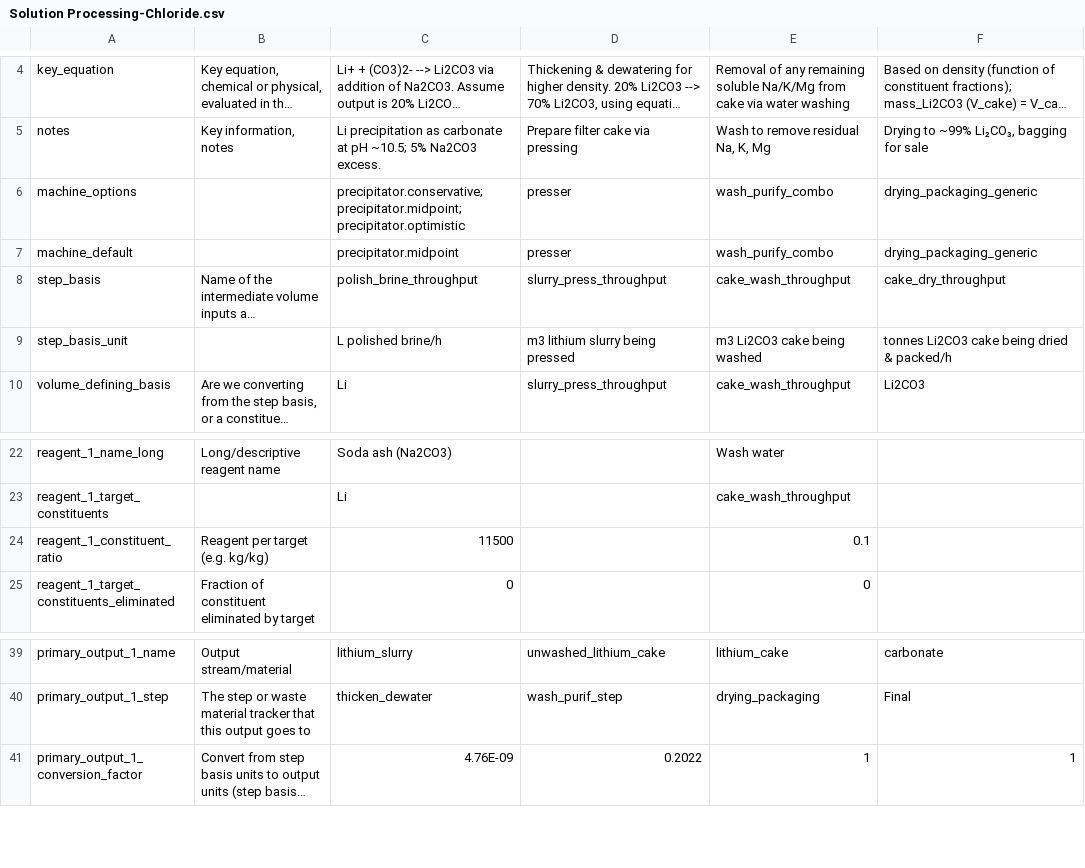
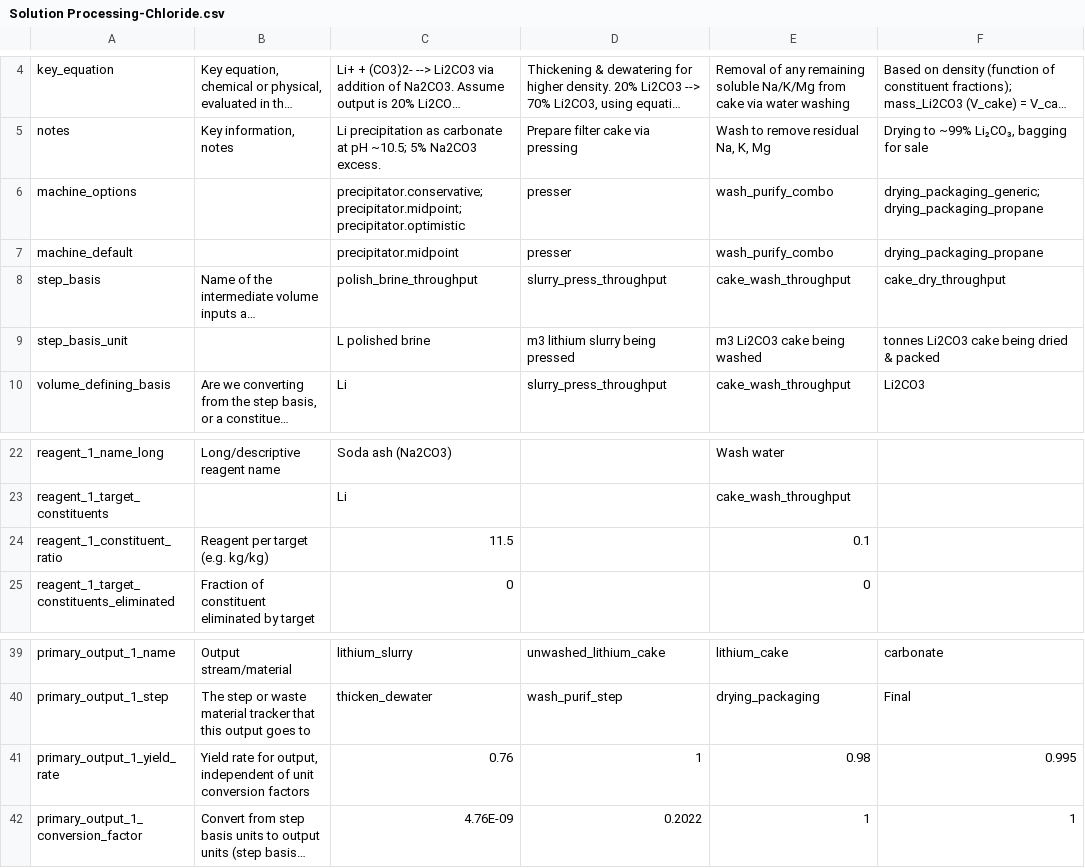
Before and after one commit to acheng98/Lithium-Interventions, a CSV file: Processing Models/interm-data/Solution Processing-Chloride.csv, drawn as a sheet; only a part is shown, gaps mark what is left out; long unchanged cells end in …; the diff names each change by its address in the sheet, - before the commit and + after, or states it on an @@ line.

```diff
--- a/Processing Models/interm-data/Solution Processing-Chloride.csv
+++ b/Processing Models/interm-data/Solution Processing-Chloride.csv
-F6: drying_packaging_generic
+F6: drying_packaging_generic; drying_packaging_propane
-F7: drying_packaging_generic
+F7: drying_packaging_propane
-C9: L polished brine/h
+C9: L polished brine
-F9: tonnes Li2CO3 cake being dried & packed/h
+F9: tonnes Li2CO3 cake being dried & packed
-C24: 11500
+C24: 11.5
+row 41: primary_output_1_yield_rate | Yield rate for output, independent of unit conversion factors | 0.76 | 1 | 0.98 | 0.995
```
Also changed, not shown: Processing Models/interm-data/Locational Data.csv, Processing Models/interm-data/Machine Blocks Data.csv, 22 other files.
